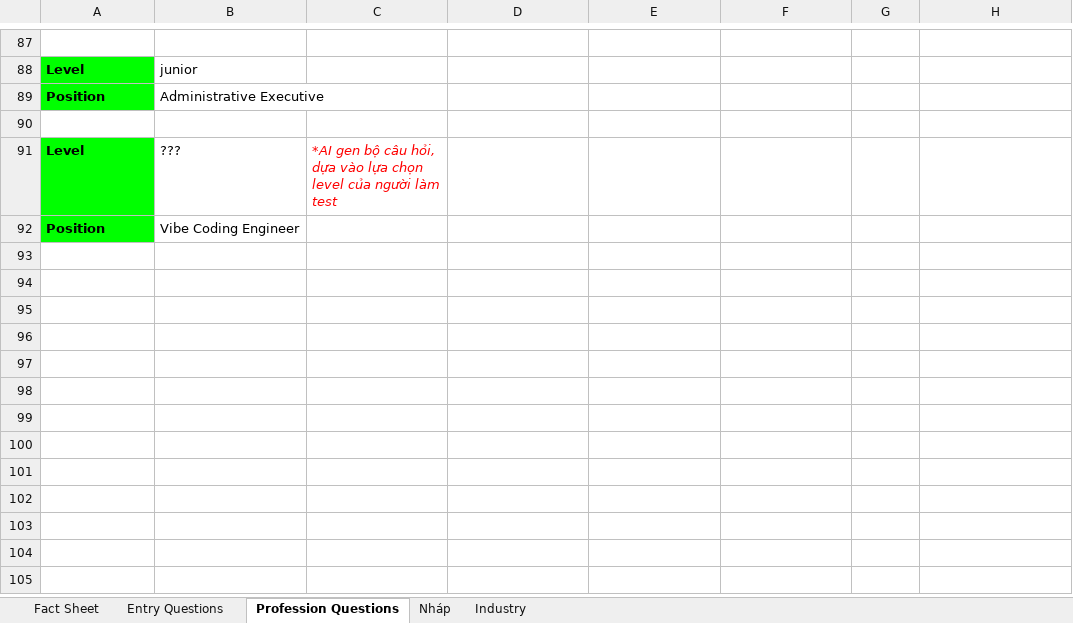
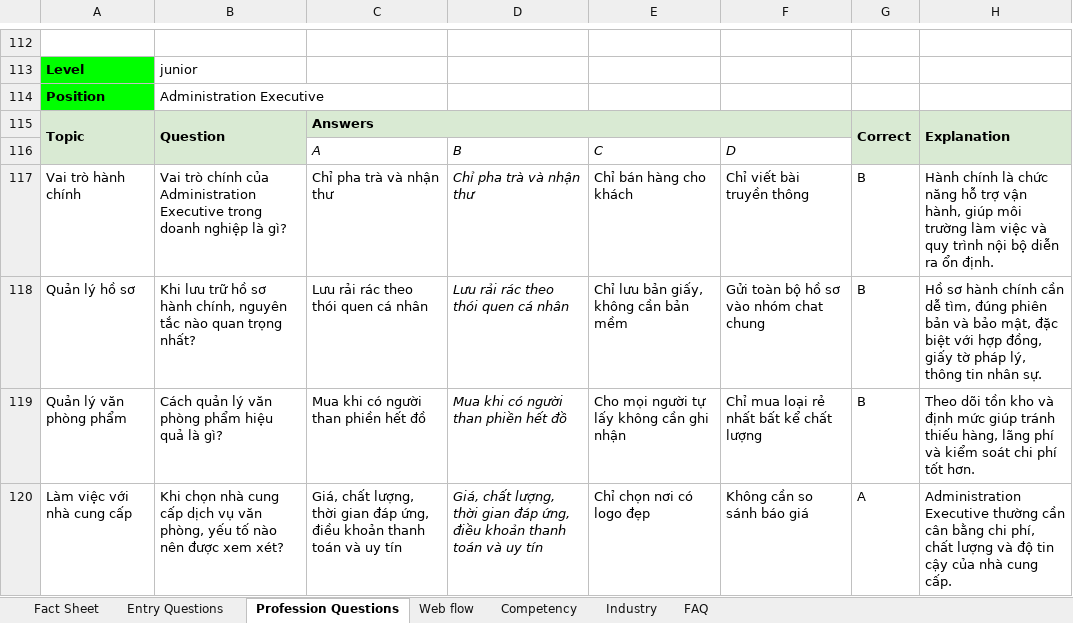
Before and after one commit to kohebth/mockbros, an Excel workbook: Mock Bros - Product Build Sheet.xlsx, sheet Profession Questions, drawn as a sheet; only a part is shown, gaps mark what is left out; the shorter side is filled out with more unchanged rows; values as stored, in another font and other column widths than the file's, no borders; charts and pictures not drawn; addresses are those after the commit; the diff covers the shown part only; the diff names each change by its address in the sheet, - before the commit and + after, or states it on an @@ line.

```diff
--- a/Mock Bros - Product Build Sheet.xlsx (sheet Profession Questions)
+++ b/Mock Bros - Product Build Sheet.xlsx (sheet Profession Questions)
-sheet tab: Nháp
+sheet tab: Web flow
+sheet tab: Competency
+sheet tab: FAQ
-B114: Administrative Executive
+B114: Administration Executive
+row 115: Topic | Question | Answers |  |  |  | Correct | Explanation
+row 116:  |  | A | B | C | D
+row 117: Vai trò hành chính | Vai trò chính của Administration Executive trong doanh nghiệp là gì? | Chỉ pha trà và nhận thư | Chỉ pha trà và nhận thư | Chỉ bán hàng cho khách | Chỉ viết bài truyền thông | B | Hành chính là chức năng hỗ trợ vận hành, giúp môi trường làm việc và quy trình nội bộ diễn ra ổn định.
+row 118: Quản lý hồ sơ | Khi lưu trữ hồ sơ hành chính, nguyên tắc nào quan trọng nhất? | Lưu rải rác theo thói quen cá nhân | Lưu rải rác theo thói quen cá nhân | Chỉ lưu bản giấy, không cần bản mềm | Gửi toàn bộ hồ sơ vào nhóm chat chung | B | Hồ sơ hành chính cần dễ tìm, đúng phiên bản và bảo mật, đặc biệt với hợp đồng, giấy tờ pháp lý, thông tin nhân sự.
+row 119: Quản lý văn phòng phẩm | Cách quản lý văn phòng phẩm hiệu quả là gì? | Mua khi có người than phiền hết đồ | Mua khi có người than phiền hết đồ | Cho mọi người tự lấy không cần ghi nhận | Chỉ mua loại rẻ nhất bất kể chất lượng | B | Theo dõi tồn kho và định mức giúp tránh thiếu hàng, lãng phí và kiểm soát chi phí tốt hơn.
+row 120: Làm việc với nhà cung cấp | Khi chọn nhà cung cấp dịch vụ văn phòng, yếu tố nào nên được xem xét? | Giá, chất lượng, thời gian đáp ứng, điều khoản thanh toán và uy tín | Giá, chất lượng, thời gian đáp ứng, điều khoản thanh toán và uy tín | Chỉ chọn nơi có logo đẹp | Không cần so sánh báo giá | A | Administration Executive thường cần cân bằng chi phí, chất lượng và độ tin cậy của nhà cung cấp.
```
Also changed, not shown: 40 added rows, 17 edited cells, cell formats and merged cells elsewhere in this sheet, sheet Entry Questions, sheet Web flow, sheet Fact Sheet, charts or pictures, 7 other files.
